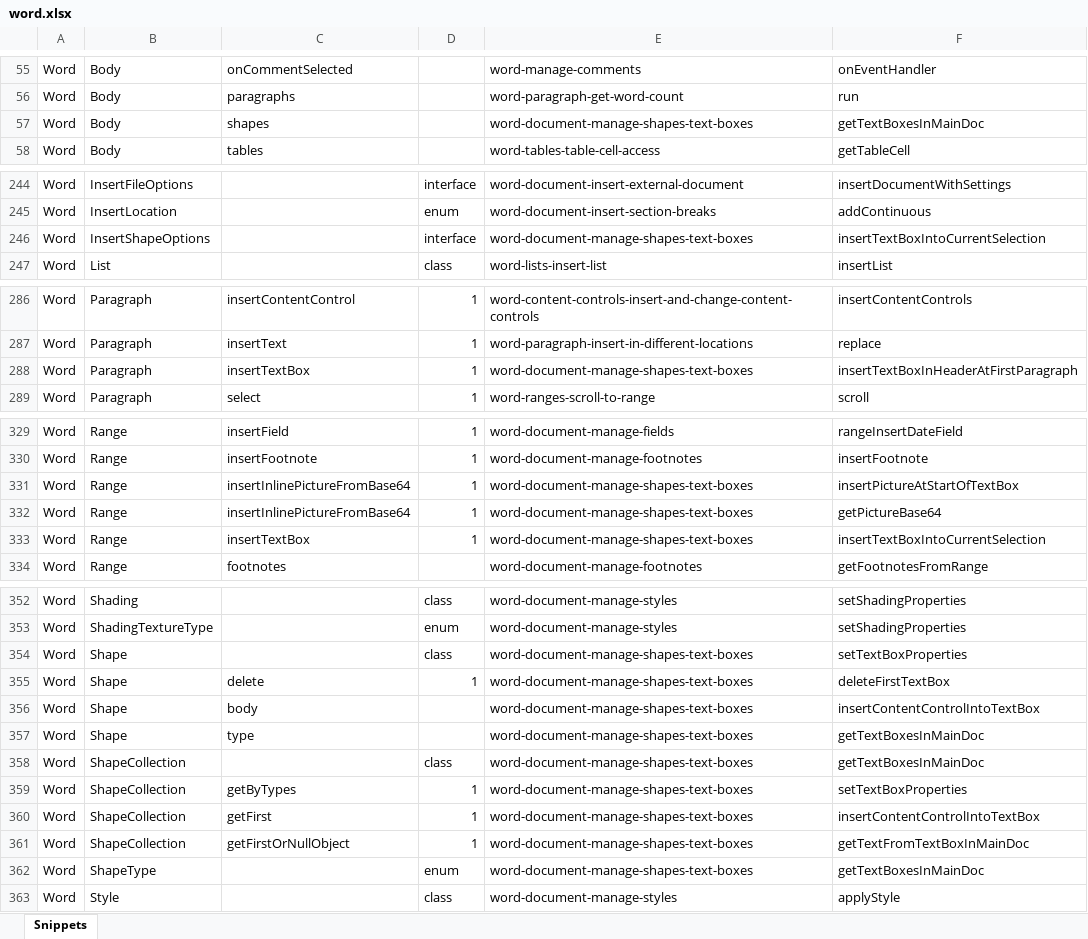
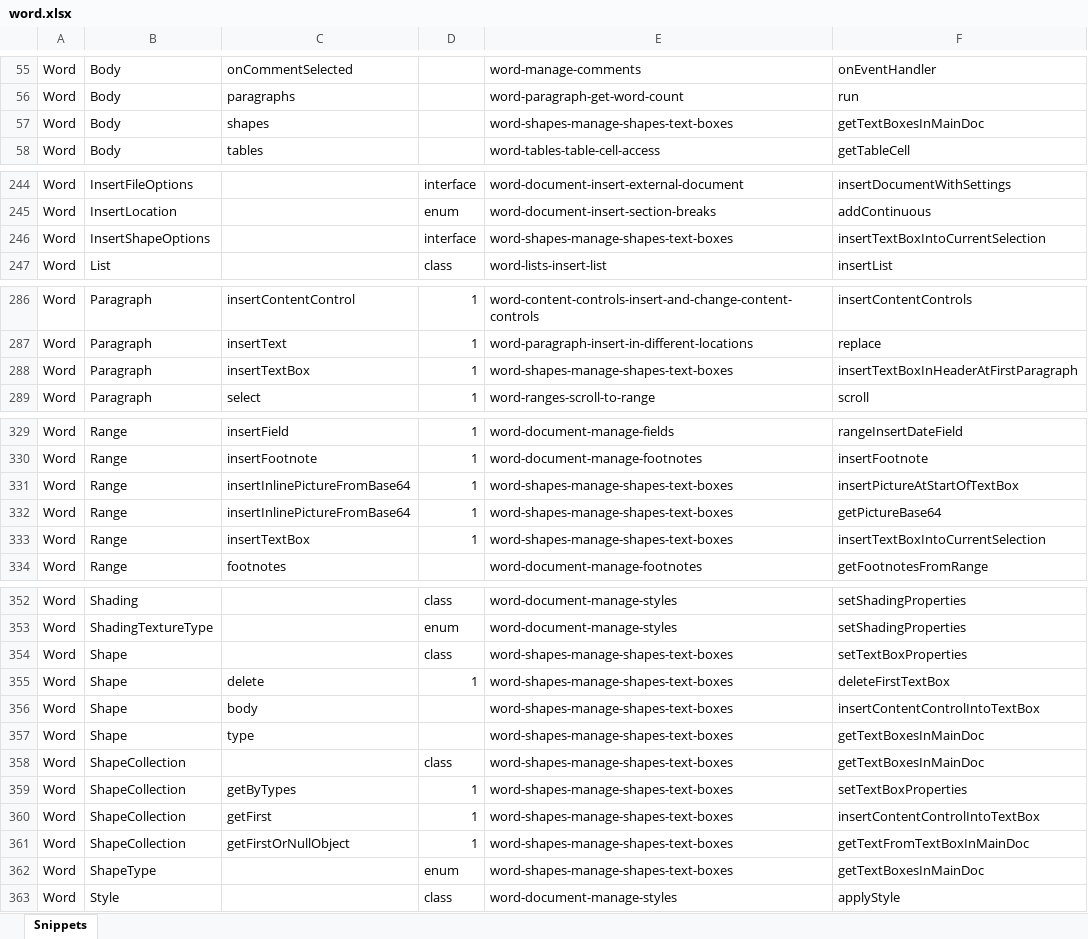
Before and after one commit to OfficeDev/office-js-snippets, an Excel workbook: snippet-extractor-metadata/word.xlsx, sheet Snippets, drawn as a sheet; only a part is shown, gaps mark what is left out; values as stored, in another font and other column widths than the file's, no borders; table styles not drawn; the diff names each change by its address in the sheet, - before the commit and + after, or states it on an @@ line.

Commit message:
[Word] (shapes) Create section (#1012)

```diff
--- a/snippet-extractor-metadata/word.xlsx (sheet Snippets)
+++ b/snippet-extractor-metadata/word.xlsx (sheet Snippets)
-E57: word-document-manage-shapes-text-boxes
+E57: word-shapes-manage-shapes-text-boxes
-E246: word-document-manage-shapes-text-boxes
+E246: word-shapes-manage-shapes-text-boxes
-E288: word-document-manage-shapes-text-boxes
+E288: word-shapes-manage-shapes-text-boxes
-E331:E333: word-document-manage-shapes-text-boxes
+E331:E333: word-shapes-manage-shapes-text-boxes
-E354:E362: word-document-manage-shapes-text-boxes
+E354:E362: word-shapes-manage-shapes-text-boxes
```
Also changed, not shown: 6 other files.
